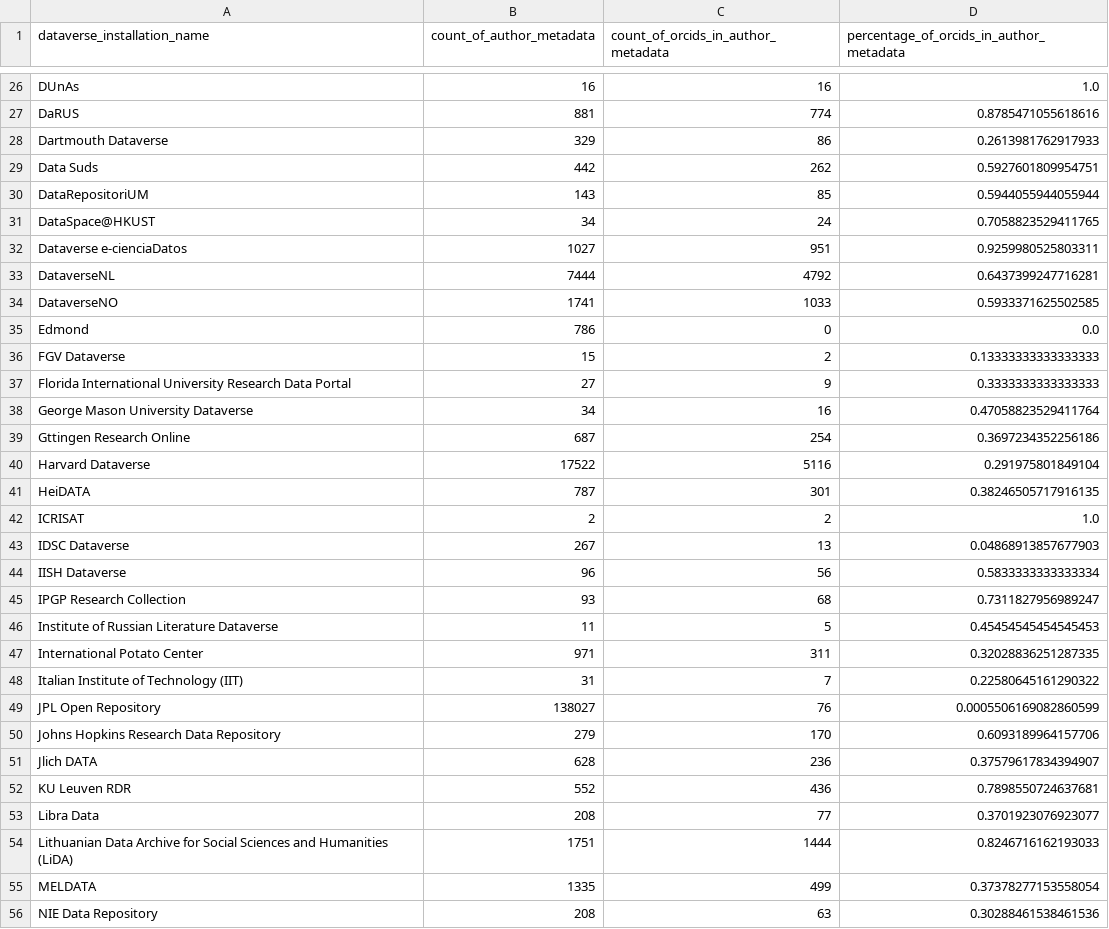
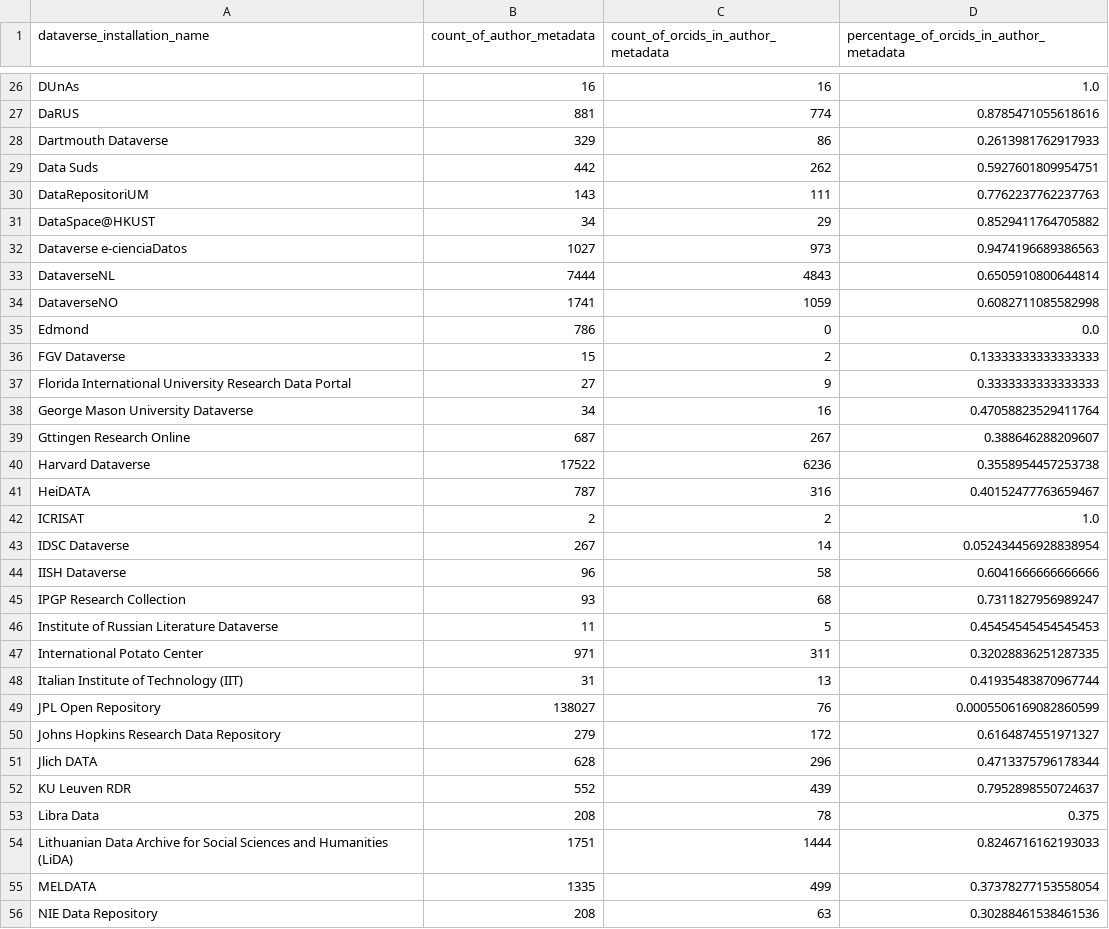
Before and after one commit to jggautier/ux-research-data-analysis, a CSV file: notebooks/PIDs_for_people_in_Dataverse_datasets/authorMetadataAndORCIDsPerInstallation_2023.08.26-2024.08.25.csv, drawn as a sheet; only a part is shown, gaps mark what is left out; the diff covers the shown part only; the diff names each change by its address in the sheet, - before the commit and + after, or states it on an @@ line.

Commit message:
Updating notebook, CSV with ORCID percentages
Adjust regex used for finding ORCIDs in author metadata so that it includes ORCID URLs, e.g. https://orcid.org/1111-2222-3333-4444, instead of only ORCIDs, e.g. 1111-2222-3333-4444. This results in an increase in the count of ORCIDs found in author metadata.

```diff
--- a/notebooks/PIDs_for_people_in_Dataverse_datasets/authorMetadataAndORCIDsPerInstallation_2023.08.26-2024.08.25.csv
+++ b/notebooks/PIDs_for_people_in_Dataverse_datasets/authorMetadataAndORCIDsPerInstallation_2023.08.26-2024.08.25.csv
-C30: 85
+C30: 111
-D30: 0.5944055944055944
+D30: 0.7762237762237763
-C31: 24
+C31: 29
-D31: 0.7058823529411765
+D31: 0.8529411764705882
-C32: 951
+C32: 973
-D32: 0.9259980525803311
+D32: 0.9474196689386563
-C33: 4792
+C33: 4843
-D33: 0.6437399247716281
+D33: 0.6505910800644814
-C34: 1033
+C34: 1059
-D34: 0.5933371625502585
+D34: 0.6082711085582998
-C39: 254
+C39: 267
-D39: 0.3697234352256186
+D39: 0.388646288209607
-C40: 5116
+C40: 6236
-D40: 0.291975801849104
+D40: 0.3558954457253738
-C41: 301
+C41: 316
-D41: 0.38246505717916135
+D41: 0.40152477763659467
-C43: 13
+C43: 14
-D43: 0.04868913857677903
+D43: 0.052434456928838954
-C44: 56
+C44: 58
-D44: 0.5833333333333334
+D44: 0.6041666666666666
-C48: 7
+C48: 13
-D48: 0.22580645161290322
+D48: 0.41935483870967744
-C50: 170
+C50: 172
-D50: 0.6093189964157706
+D50: 0.6164874551971327
-C51: 236
+C51: 296
-D51: 0.37579617834394907
+D51: 0.4713375796178344
-C52: 436
+C52: 439
-D52: 0.7898550724637681
+D52: 0.7952898550724637
-C53: 77
+C53: 78
-D53: 0.3701923076923077
+D53: 0.375
```
Also changed, not shown: 74 edited cells elsewhere in this file, 1 other file.
